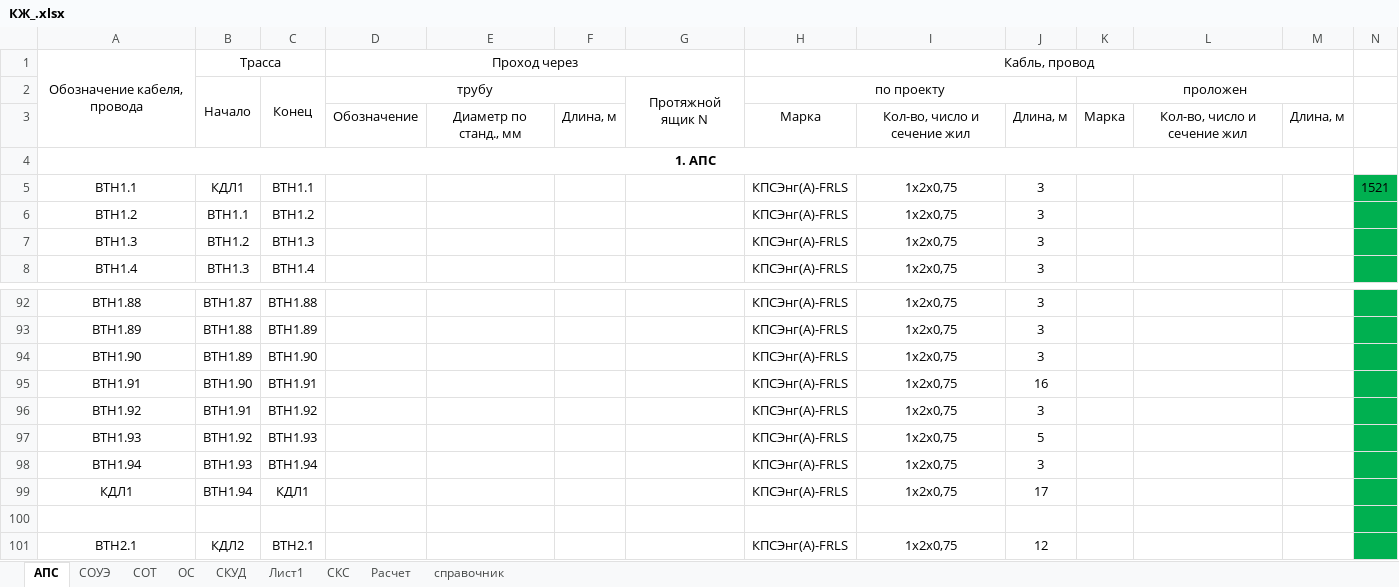
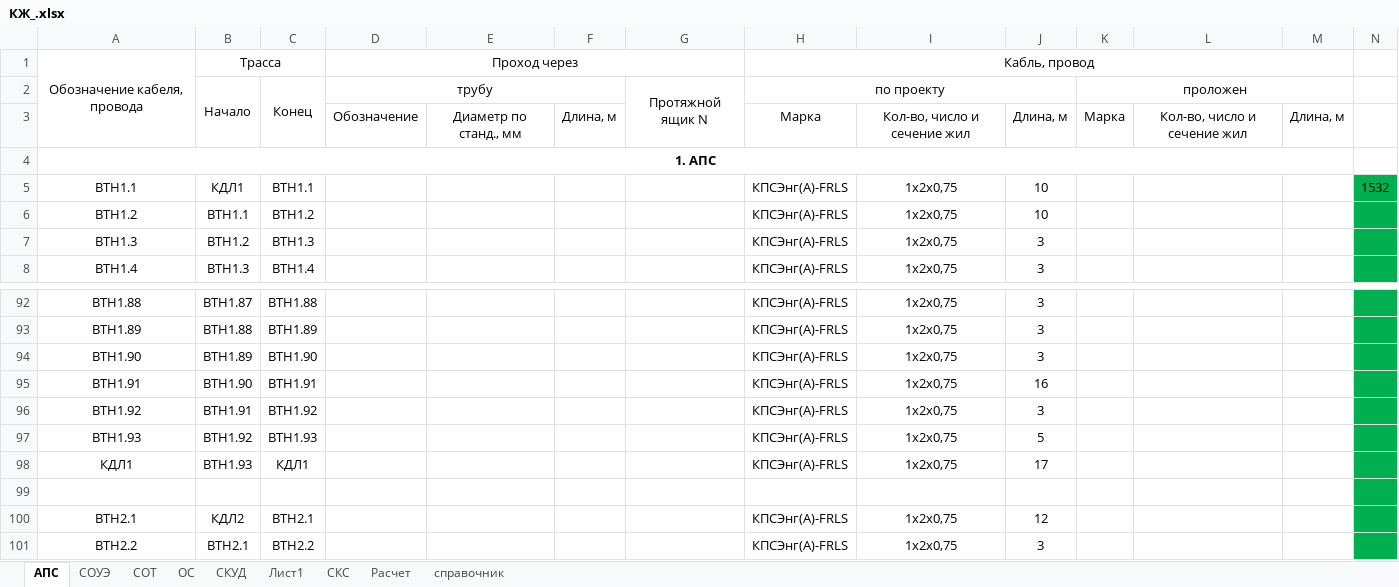
Before and after one commit to LexKorn/check_office_dwg, an Excel workbook: КЖ_.xlsx, sheet АПС, drawn as a sheet; only a part is shown, gaps mark what is left out; the shorter side is filled out with more unchanged rows; values as stored, in another font and other column widths than the file's, no borders; removed rows and columns are numbered as before the commit, all else as after; the diff names each change by its address in the sheet, - before the commit and + after, or states it on an @@ line.

```diff
--- a/КЖ_.xlsx (sheet АПС)
+++ b/КЖ_.xlsx (sheet АПС)
-J5:J6: 3
+J5:J6: 10
-N5: 1521
+N5: 1532
-row 98: BTH1.94 | BTH1.93 | BTH1.94 |  |  |  |  | КПСЭнг(А)-FRLS | 1x2x0,75 | 3
-B98: BTH1.94
+B98: BTH1.93
```
Also changed, not shown: Спецификация.xlsx, 2 other files.
